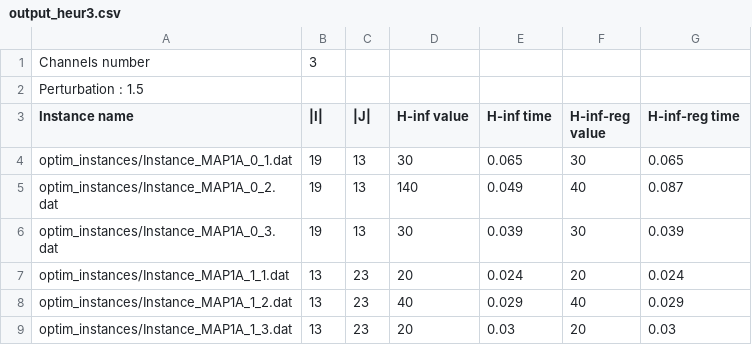
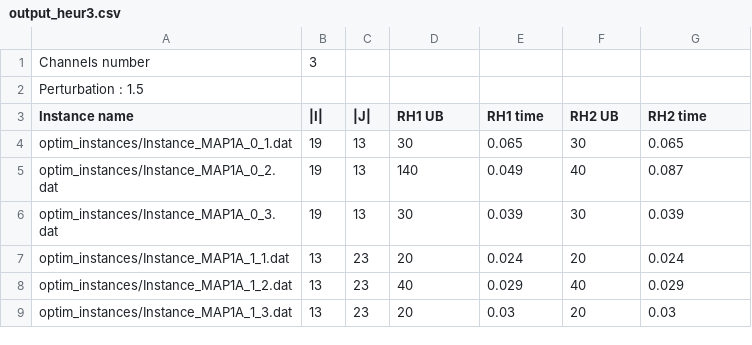
Before and after one commit to aoustry/Odewine, a CSV file: output_heur3.csv, drawn as a sheet; only a part is shown.

```diff
--- a/output_heur3.csv
+++ b/output_heur3.csv
@@ -2,3 +2,3 @@ Channels number ;3
 Perturbation : 1.5
-Instance name ;|I| ;|J|; H-inf value; H-inf time ; H-inf-reg value ; H-inf-reg time
+Instance name ;|I| ;|J|;RH1 UB;RH1 time;RH2 UB;RH2 time
 optim_instances/Instance_MAP1A_0_1.dat;19;13;30;0.065;30;0.065
```
Also changed, not shown: output_heur3_2.csv, output_heur3_4.csv, 11 other files.
